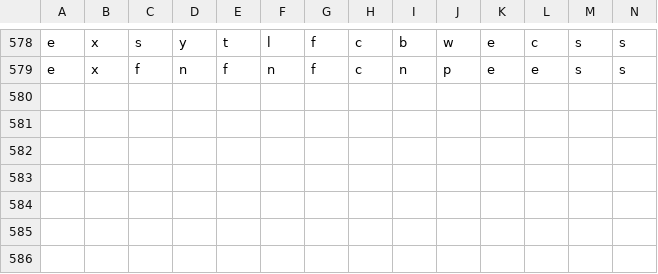
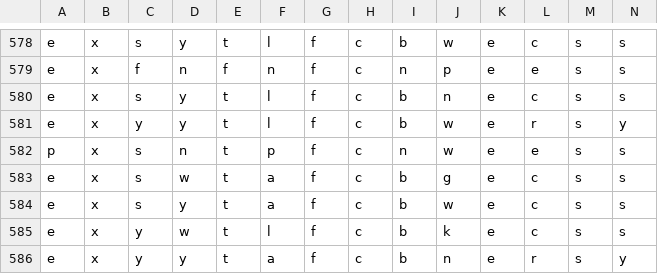
Before and after one commit to 6znj/Edibility-Predictor, a CSV file: mushrooms.csv, drawn as a sheet; only a part is shown, gaps mark what is left out; rows hold the shown columns only; the diff names each change by its address in the sheet, - before the commit and + after, or states it on an @@ line.

Commit message:
Update forum

```diff
--- a/mushrooms.csv
+++ b/mushrooms.csv
+row 580: e | x | s | y | t | l | f | c | b | n | e | c | s | s
+row 581: e | x | y | y | t | l | f | c | b | w | e | r | s | y
+row 582: p | x | s | n | t | p | f | c | n | w | e | e | s | s
+row 583: e | x | s | w | t | a | f | c | b | g | e | c | s | s
+row 584: e | x | s | y | t | a | f | c | b | w | e | c | s | s
+row 585: e | x | y | w | t | l | f | c | b | k | e | c | s | s
+row 586: e | x | y | y | t | a | f | c | b | n | e | r | s | y
```
